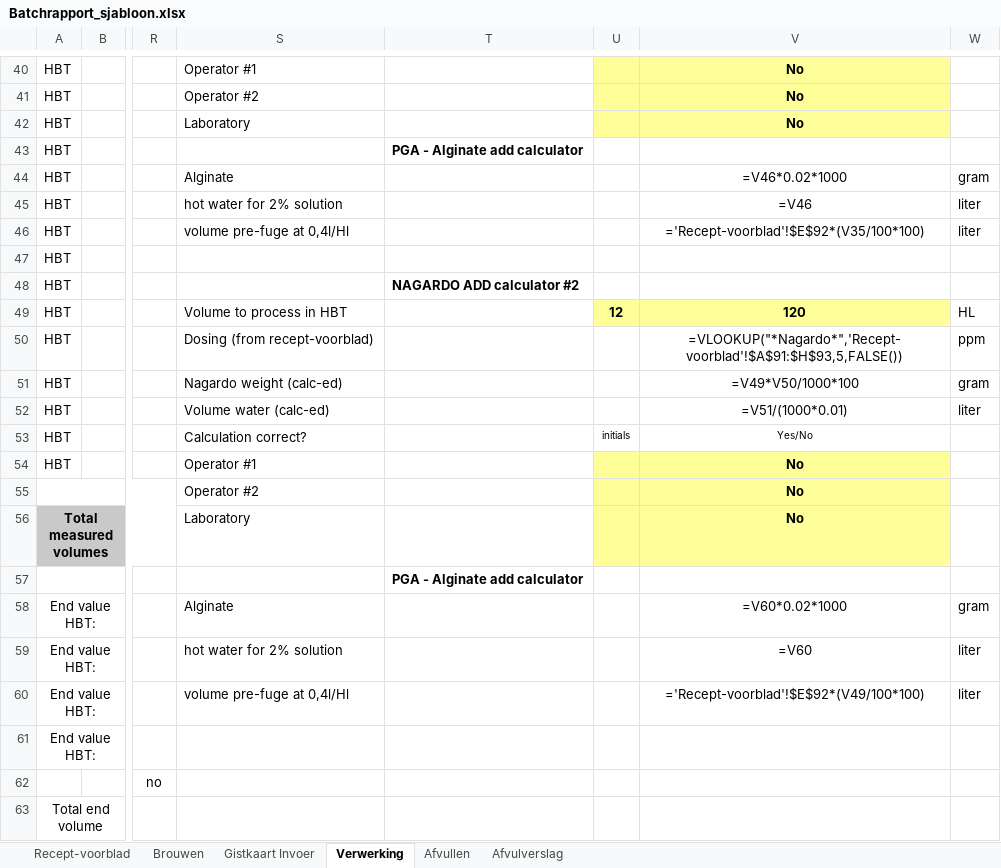
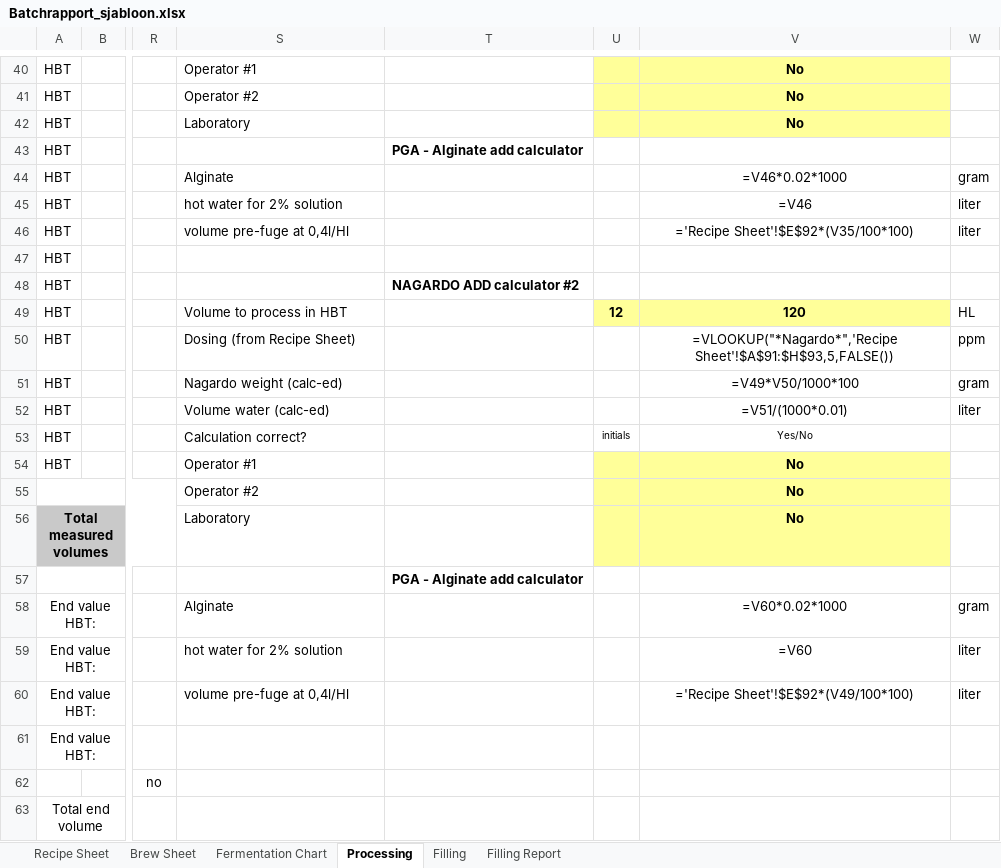
Before and after one commit to Jopen-Bier/Jopen_Batch_Database, an Excel workbook: batchrapport-generator/Batchrapport_sjabloon.xlsx, sheet Processing, drawn as a sheet; only a part is shown, gaps mark what is left out; values as stored, in another font and other column widths than the file's, no borders; formulas without a stored value are shown as written; conditional formats not drawn; the diff covers the shown part only; the diff names each change by its address in the sheet, - before the commit and + after, or states it on an @@ line.

```diff
--- a/batchrapport-generator/Batchrapport_sjabloon.xlsx (sheet Processing)
+++ b/batchrapport-generator/Batchrapport_sjabloon.xlsx (sheet Processing)
-sheet tab: Recept-voorblad
+sheet tab: Recipe Sheet
-sheet tab: Brouwen
+sheet tab: Brew Sheet
-sheet tab: Gistkaart Invoer
+sheet tab: Fermentation Chart
-sheet tab: Verwerking
+sheet tab: Processing
-sheet tab: Afvullen
+sheet tab: Filling
-sheet tab: Afvulverslag
+sheet tab: Filling Report
-V46: ='Recept-voorblad'!$E$92*(V35/100*100)
+V46: ='Recipe Sheet'!$E$92*(V35/100*100)
-S50: Dosing (from recept-voorblad)
+S50: Dosing (from Recipe Sheet)
-V50: =VLOOKUP("*Nagardo*",'Recept-voorblad'!$A$91:$H$93,5,FALSE())
+V50: =VLOOKUP("*Nagardo*",'Recipe Sheet'!$A$91:$H$93,5,FALSE())
-V60: ='Recept-voorblad'!$E$92*(V49/100*100)
+V60: ='Recipe Sheet'!$E$92*(V49/100*100)
```
Also changed, not shown: 27 edited cells elsewhere in this sheet, sheet Filling, sheet Brew Sheet, sheet Filling Report, sheet Recipe Sheet, sheet Fermentation Chart, hidden cells, 12 other files.
